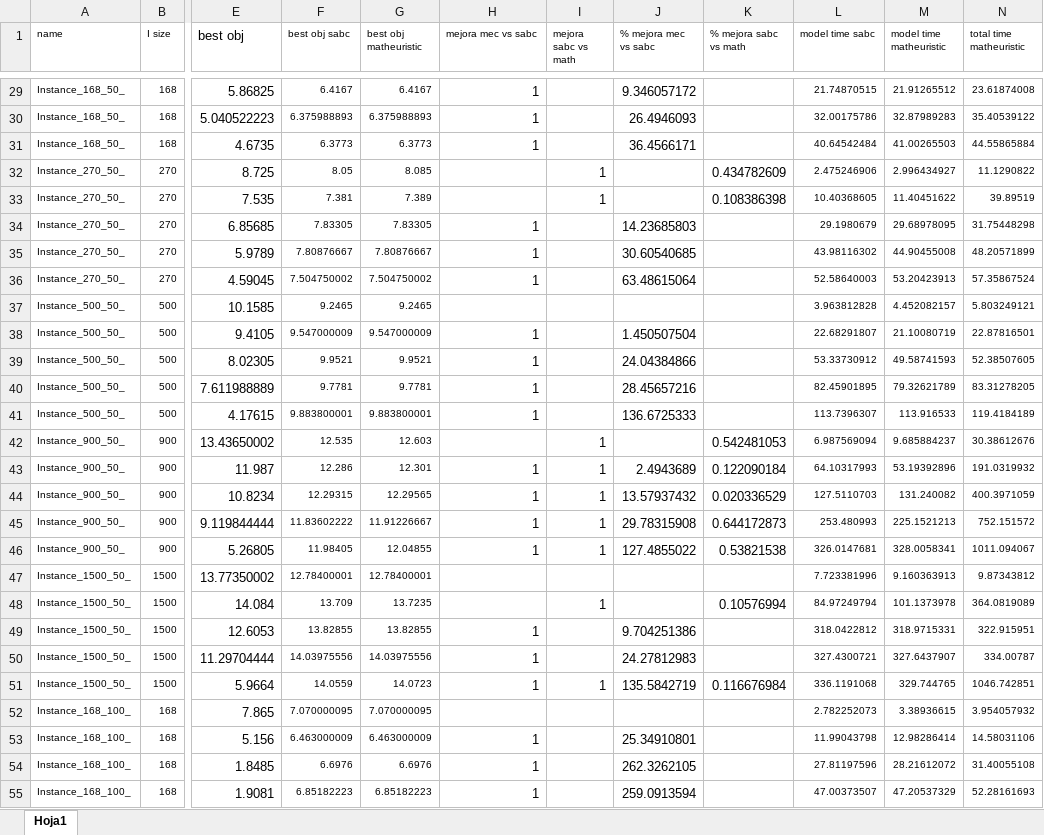
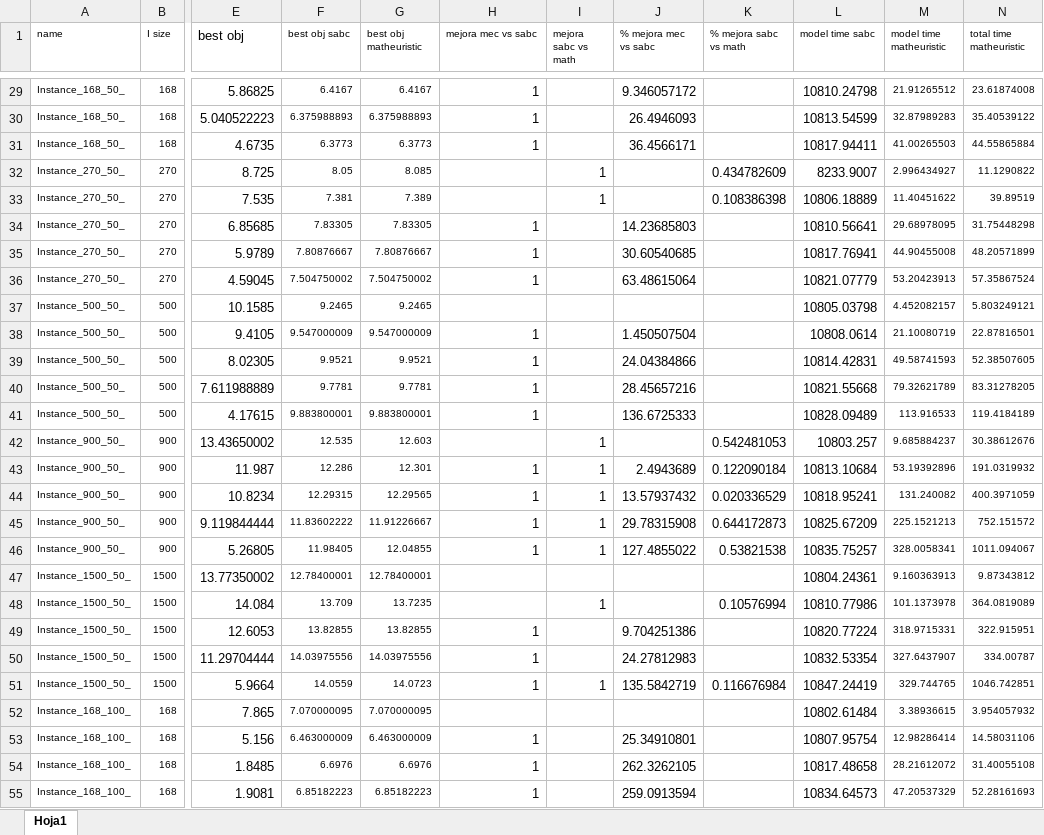
Before and after one commit to BeatrizGarciaR/TesisDoctoral, an Excel workbook: Codes/Tesis/ModeloBase_PartialCoverage/Obj_Zs/Tesis_Matheuristic_081024_35_20_Comparaciones.xlsx, sheet Hoja1, drawn as a sheet; only a part is shown, gaps mark what is left out; values as stored, in another font and other column widths than the file's, no borders; the diff covers the shown part only; the diff names each change by its address in the sheet, - before the commit and + after, or states it on an @@ line.

```diff
--- a/Codes/Tesis/ModeloBase_PartialCoverage/Obj_Zs/Tesis_Matheuristic_081024_35_20_Comparaciones.xlsx (sheet Hoja1)
+++ b/Codes/Tesis/ModeloBase_PartialCoverage/Obj_Zs/Tesis_Matheuristic_081024_35_20_Comparaciones.xlsx (sheet Hoja1)
@@ L29:L55 text size: larger @@
-L29 (model time sabc): 21.74870515
+L29 (model time sabc): 10810.24798
-L30 (model time sabc): 32.00175786
+L30 (model time sabc): 10813.54599
-L31 (model time sabc): 40.64542484
+L31 (model time sabc): 10817.94411
-L32 (model time sabc): 2.475246906
+L32 (model time sabc): 8233.9007
-L33 (model time sabc): 10.40368605
+L33 (model time sabc): 10806.18889
-L34 (model time sabc): 29.1980679
+L34 (model time sabc): 10810.56641
-L35 (model time sabc): 43.98116302
+L35 (model time sabc): 10817.76941
-L36 (model time sabc): 52.58640003
+L36 (model time sabc): 10821.07779
-L37 (model time sabc): 3.963812828
+L37 (model time sabc): 10805.03798
-L38 (model time sabc): 22.68291807
+L38 (model time sabc): 10808.0614
-L39 (model time sabc): 53.33730912
+L39 (model time sabc): 10814.42831
-L40 (model time sabc): 82.45901895
+L40 (model time sabc): 10821.55668
-L41 (model time sabc): 113.7396307
+L41 (model time sabc): 10828.09489
-L42 (model time sabc): 6.987569094
+L42 (model time sabc): 10803.257
-L43 (model time sabc): 64.10317993
+L43 (model time sabc): 10813.10684
-L44 (model time sabc): 127.5110703
+L44 (model time sabc): 10818.95241
-L45 (model time sabc): 253.480993
+L45 (model time sabc): 10825.67209
-L46 (model time sabc): 326.0147681
+L46 (model time sabc): 10835.75257
-L47 (model time sabc): 7.723381996
+L47 (model time sabc): 10804.24361
-L48 (model time sabc): 84.97249794
+L48 (model time sabc): 10810.77986
-L49 (model time sabc): 318.0422812
+L49 (model time sabc): 10820.77224
-L50 (model time sabc): 327.4300721
+L50 (model time sabc): 10832.53354
-L51 (model time sabc): 336.1191068
+L51 (model time sabc): 10847.24419
-L52 (model time sabc): 2.782252073
+L52 (model time sabc): 10802.61484
-L53 (model time sabc): 11.99043798
+L53 (model time sabc): 10807.95754
-L54 (model time sabc): 27.81197596
+L54 (model time sabc): 10817.48658
-L55 (model time sabc): 47.00373507
+L55 (model time sabc): 10834.64573
```
Also changed, not shown: 48 edited cells and cell formats elsewhere in this sheet, 3 other files.
